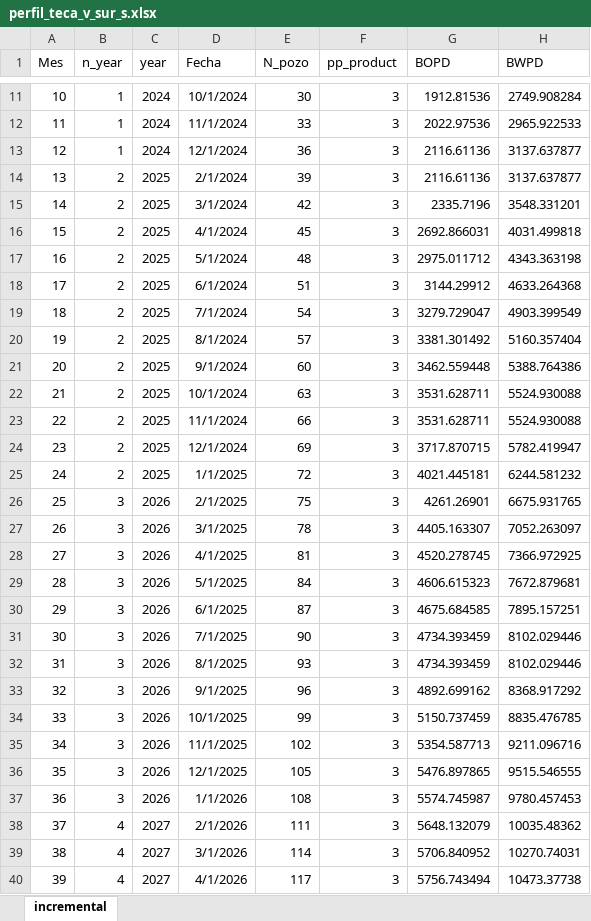
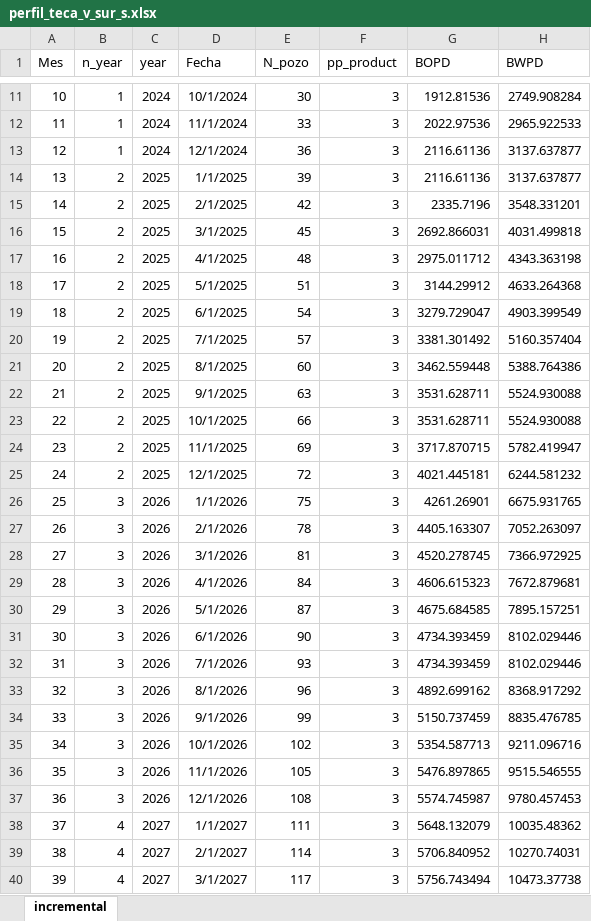
Before and after one commit to jorgemedina87/Teca, an Excel workbook: sur/perfil_teca_v_sur_s.xlsx, sheet incremental, drawn as a sheet; only a part is shown, gaps mark what is left out; values as stored, in another font and other column widths than the file's, no borders; the diff covers the shown part only; the diff names each change by its address in the sheet, - before the commit and + after, or states it on an @@ line.

Commit message:
Add files via upload

```diff
--- a/sur/perfil_teca_v_sur_s.xlsx (sheet incremental)
+++ b/sur/perfil_teca_v_sur_s.xlsx (sheet incremental)
-D14 (Fecha): 2/1/2024
+D14 (Fecha): 1/1/2025
-D15 (Fecha): 3/1/2024
+D15 (Fecha): 2/1/2025
-D16 (Fecha): 4/1/2024
+D16 (Fecha): 3/1/2025
-D17 (Fecha): 5/1/2024
+D17 (Fecha): 4/1/2025
-D18 (Fecha): 6/1/2024
+D18 (Fecha): 5/1/2025
-D19 (Fecha): 7/1/2024
+D19 (Fecha): 6/1/2025
-D20 (Fecha): 8/1/2024
+D20 (Fecha): 7/1/2025
-D21 (Fecha): 9/1/2024
+D21 (Fecha): 8/1/2025
-D22 (Fecha): 10/1/2024
+D22 (Fecha): 9/1/2025
-D23 (Fecha): 11/1/2024
+D23 (Fecha): 10/1/2025
-D24 (Fecha): 12/1/2024
+D24 (Fecha): 11/1/2025
-D25 (Fecha): 1/1/2025
+D25 (Fecha): 12/1/2025
-D26 (Fecha): 2/1/2025
+D26 (Fecha): 1/1/2026
-D27 (Fecha): 3/1/2025
+D27 (Fecha): 2/1/2026
-D28 (Fecha): 4/1/2025
+D28 (Fecha): 3/1/2026
-D29 (Fecha): 5/1/2025
+D29 (Fecha): 4/1/2026
-D30 (Fecha): 6/1/2025
+D30 (Fecha): 5/1/2026
-D31 (Fecha): 7/1/2025
+D31 (Fecha): 6/1/2026
-D32 (Fecha): 8/1/2025
+D32 (Fecha): 7/1/2026
-D33 (Fecha): 9/1/2025
+D33 (Fecha): 8/1/2026
-D34 (Fecha): 10/1/2025
+D34 (Fecha): 9/1/2026
-D35 (Fecha): 11/1/2025
+D35 (Fecha): 10/1/2026
-D36 (Fecha): 12/1/2025
+D36 (Fecha): 11/1/2026
-D37 (Fecha): 1/1/2026
+D37 (Fecha): 12/1/2026
-D38 (Fecha): 2/1/2026
+D38 (Fecha): 1/1/2027
-D39 (Fecha): 3/1/2026
+D39 (Fecha): 2/1/2027
-D40 (Fecha): 4/1/2026
+D40 (Fecha): 3/1/2027
```
Also changed, not shown: 1053 edited cells elsewhere in this sheet, formulas that keep their value.
